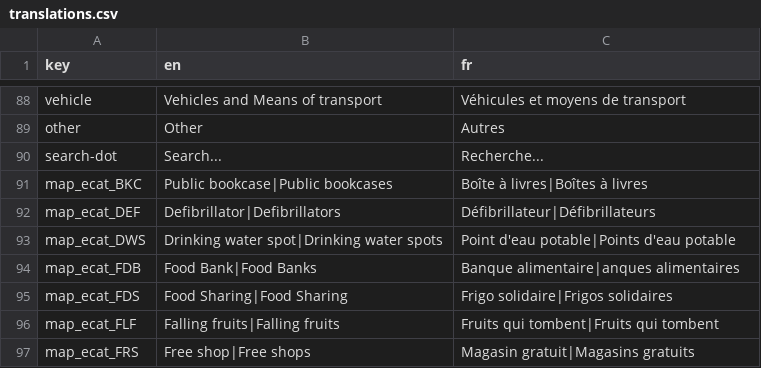
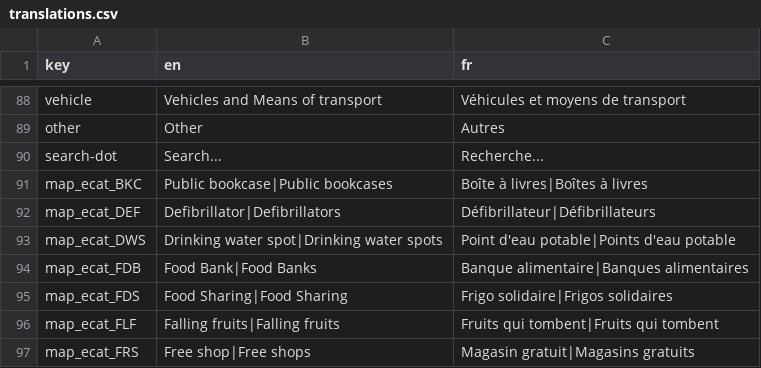
Before and after one commit to shareish/shareish, a CSV file: frontend/src/locales/translations.csv, drawn as a sheet; only a part is shown, gaps mark what is left out.

Commit message:
fix: removed unnecessary location filter on map + fix: typo on map settings' modal

```diff
--- a/frontend/src/locales/translations.csv
+++ b/frontend/src/locales/translations.csv
@@ -93,3 +93,3 @@ map_ecat_DEF,Defibrillator|Defibrillators,Défibrillateur|Défibrillateurs
 map_ecat_DWS,Drinking water spot|Drinking water spots,Point d'eau potable|Points d'eau potable
-map_ecat_FDB,Food Bank|Food Banks,Banque alimentaire|anques alimentaires
+map_ecat_FDB,Food Bank|Food Banks,Banque alimentaire|Banques alimentaires
 map_ecat_FDS,Food Sharing|Food Sharing,Frigo solidaire|Frigos solidaires
```
Also changed, not shown: 3 other files.
